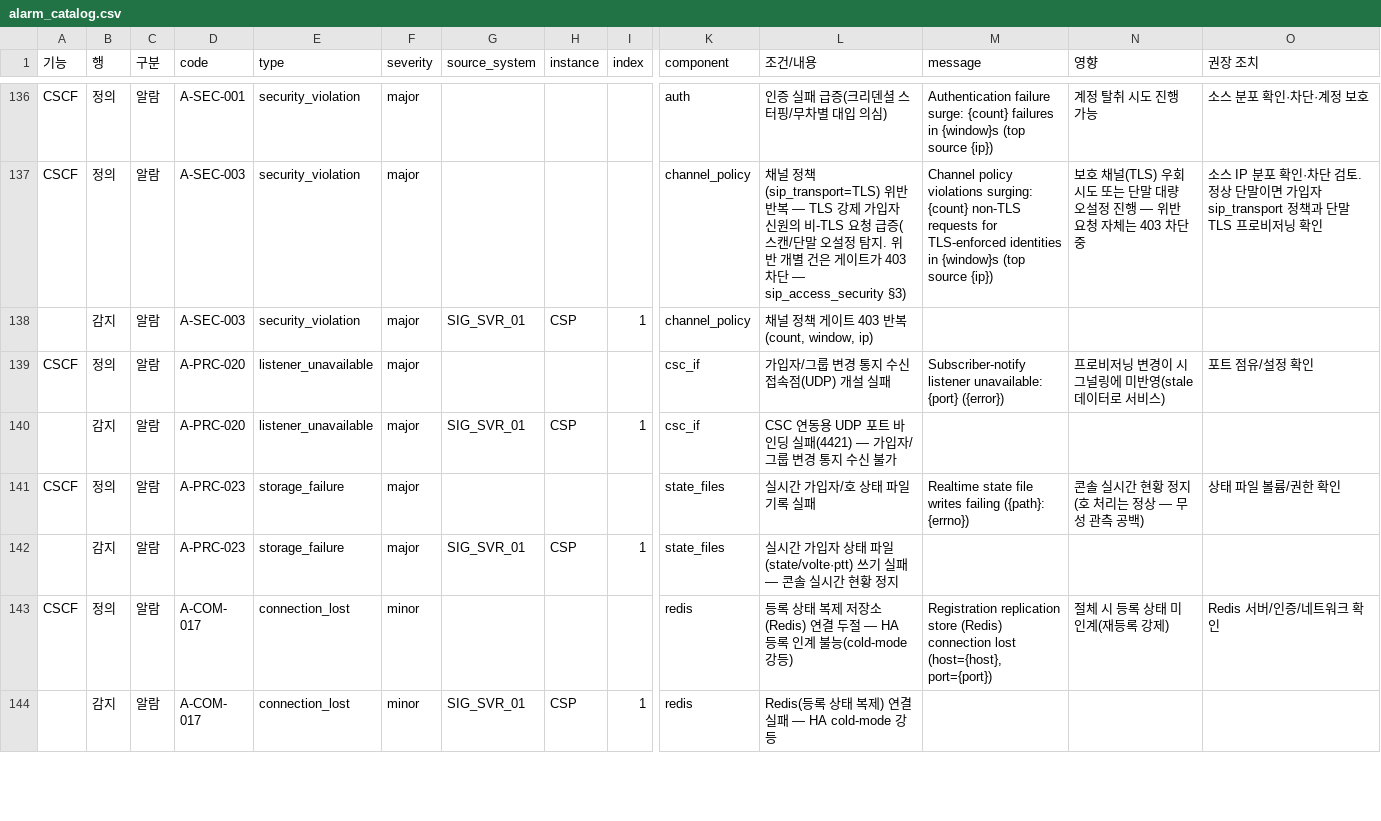
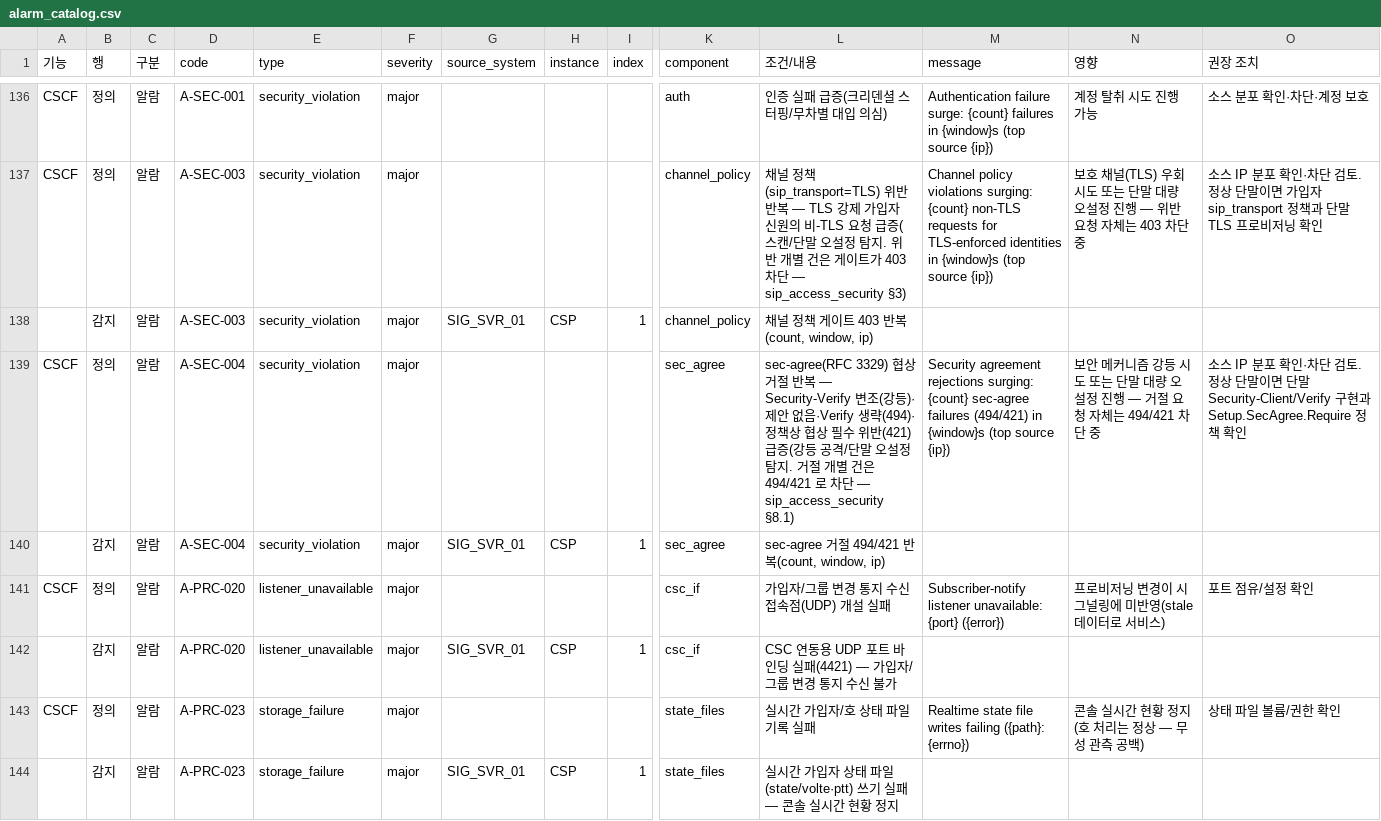
Before and after one commit to nexlin/cims, a CSV file: docs/design/alarm_catalog.csv, drawn as a sheet; only a part is shown, gaps mark what is left out; the shorter side is filled out with more unchanged rows; rows hold the shown columns only; the diff names each change by its address in the sheet, - before the commit and + after, or states it on an @@ line.

```diff
--- a/docs/design/alarm_catalog.csv
+++ b/docs/design/alarm_catalog.csv
+row 139: CSCF | 정의 | 알람 | A-SEC-004 | security_violation | major |  |  |  | sec_agree | sec-agree(RFC 3329) 협상 거절 반복 — Security-Verify 변조(강등)·제안 없음·Verify 생략(494)·정책상 협상 필수 위반(421) 급증(강등 공격/단말 오설정 탐지. 거절 개별 건은 494/421 로 차단 — sip_access_security §8.1) | Security agreement rejections surging: {count} sec-agree failures (494/421) in {window}s (top source {ip}) | 보안 메커니즘 강등 시도 또는 단말 대량 오설정 진행 — 거절 요청 자체는 494/421 차단 중 | 소스 IP 분포 확인·차단 검토. 정상 단말이면 단말 Security-Client/Verify 구현과 Setup.SecAgree.Require 정책 확인
+row 140:  | 감지 | 알람 | A-SEC-004 | security_violation | major | SIG_SVR_01 | CSP | 1 | sec_agree | sec-agree 거절 494/421 반복(count, window, ip)
```
Also changed, not shown: 40 other files.
